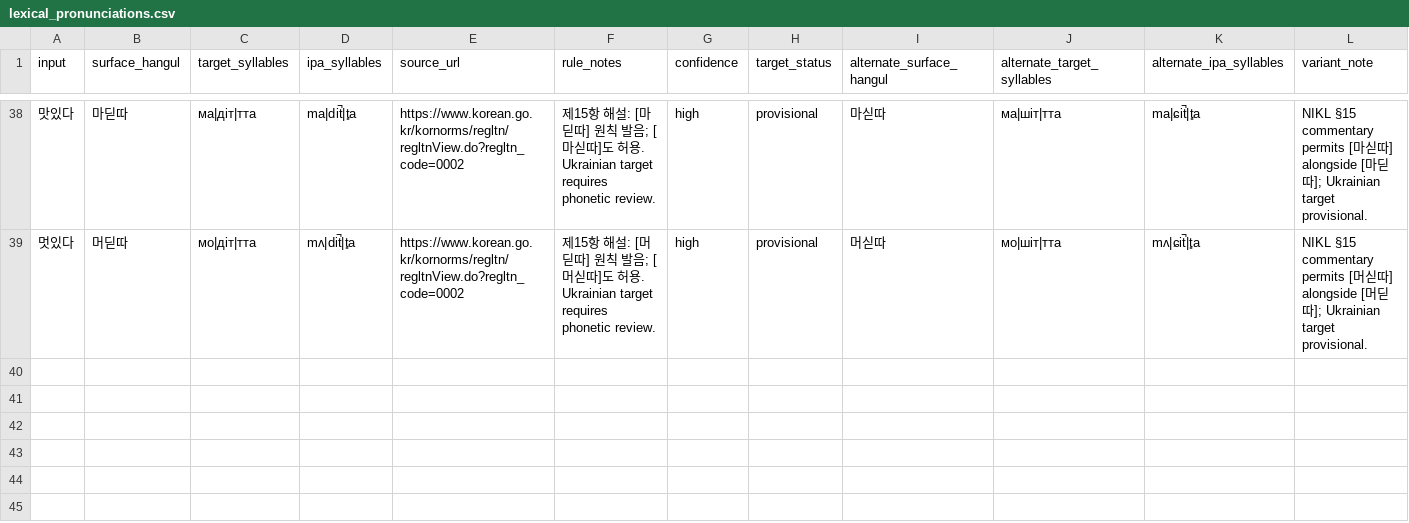
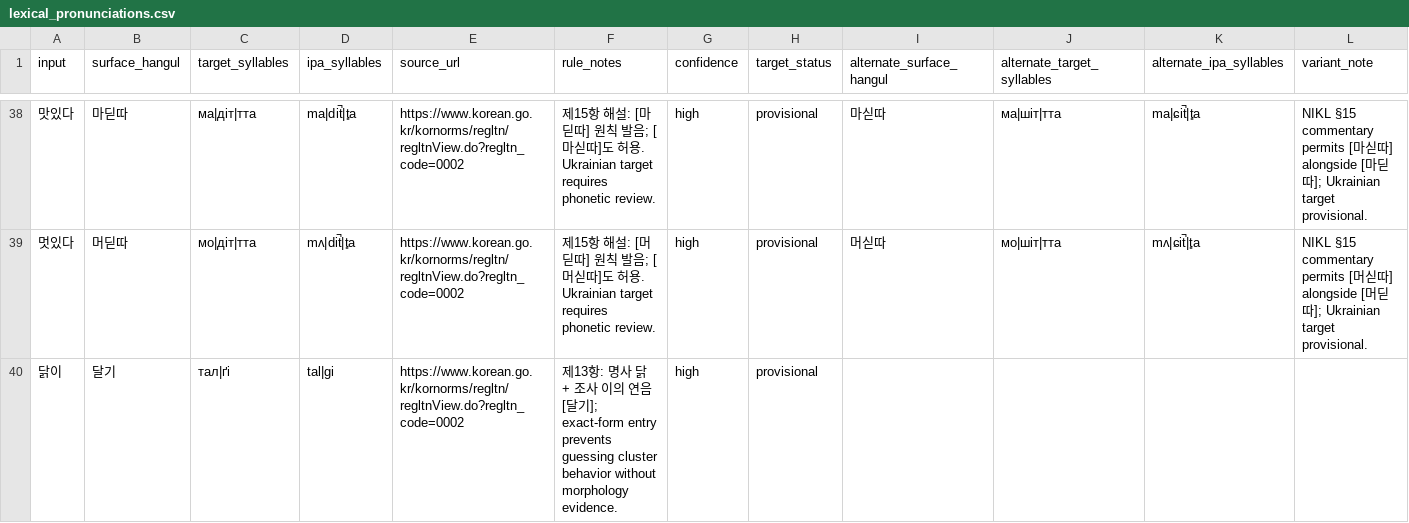
Before and after one commit to ClippyFirst/Korean-Ukrainian-Phonetic-System, a CSV file: data/korean/lexical_pronunciations.csv, drawn as a sheet; only a part is shown, gaps mark what is left out; the diff names each change by its address in the sheet, - before the commit and + after, or states it on an @@ line.

Commit message:
Require morphology evidence for complex-coda liaison
Guard complex-coda liaison with exact formal/substantive morpheme licenses; add regression coverage and a sourced 닭이 override.

```diff
--- a/data/korean/lexical_pronunciations.csv
+++ b/data/korean/lexical_pronunciations.csv
+row 40: 닭이 | 달기 | тал|ґі | tal|ɡi | https://www.korean.go.kr/kornorms/regltn/regltnView.do?regltn_code=0002 | 제13항: 명사 닭 + 조사 이의 연음 [달기]; exact-form entry prevents guessing cluster behavior without morphology evidence. | high | provisional
```
Also changed, not shown: 4 other files.
